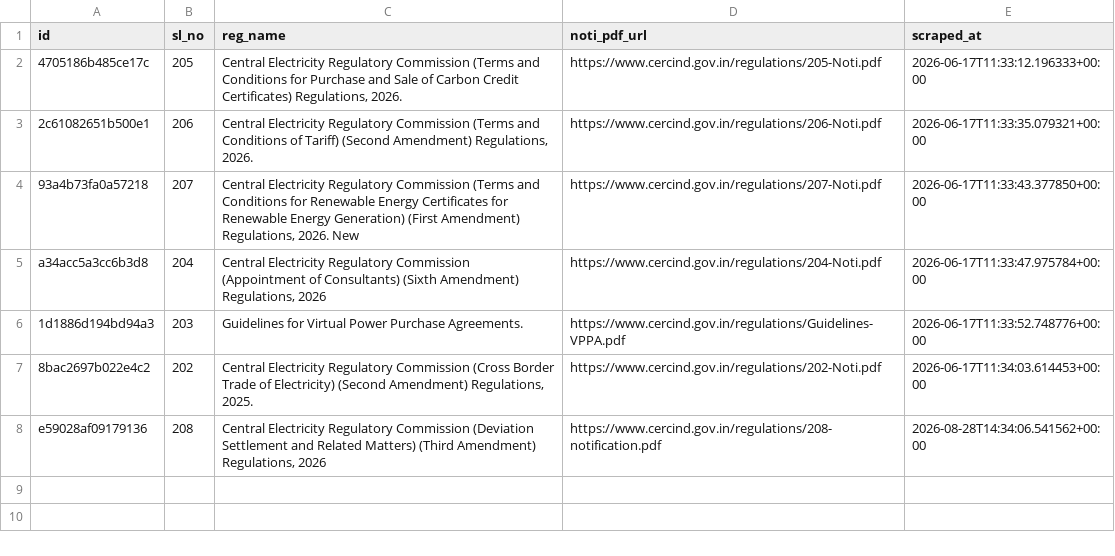
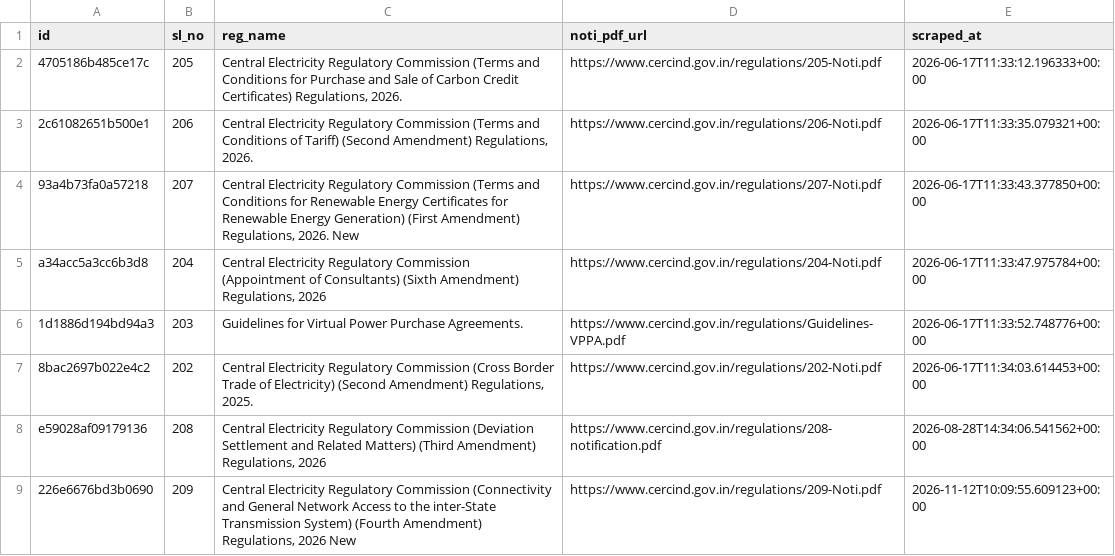
Before and after one commit to anannya-pramank/trilegal-cerc-updates, a CSV file: cerc/cerc_regs_master.csv, drawn as a sheet; the diff names each change by its address in the sheet, - before the commit and + after, or states it on an @@ line.

```diff
--- a/cerc/cerc_regs_master.csv
+++ b/cerc/cerc_regs_master.csv
+row 9: 226e6676bd3b0690 | 209 | Central Electricity Regulatory Commission (Connectivity and General Network Access to the inter-State Transmission System) (Fourth Amendment) Regulations, 2026 New | https://www.cercind.gov.in/regulations/209-Noti.pdf | 2026-11-12T10:09:55.609123+00:00
```
Also changed, not shown: 2 other files.
